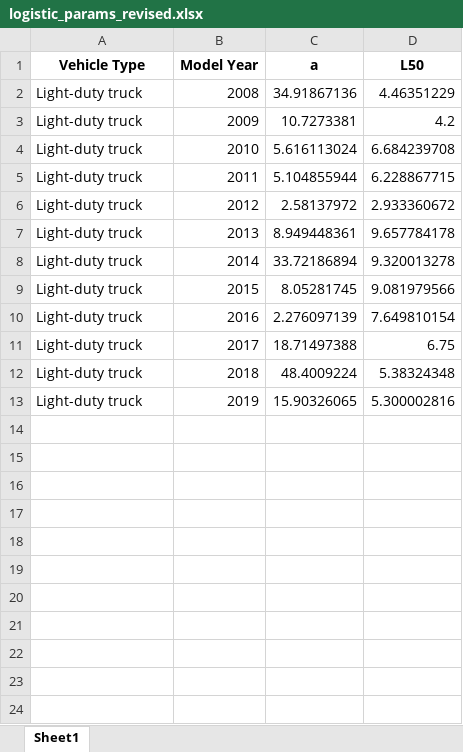
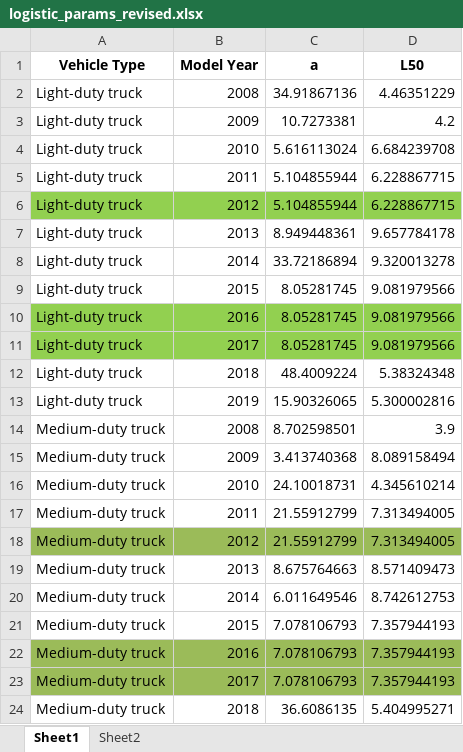
Before and after one commit to AlexWangVT/fleet_modeling, an Excel workbook: results/new_results/logistic_params_revised.xlsx, sheet Sheet1, drawn as a sheet; only a part is shown; values as stored, in another font and other column widths than the file's, no borders; the diff covers the shown part only; the diff names each change by its address in the sheet, - before the commit and + after, or states it on an @@ line.

```diff
--- a/results/new_results/logistic_params_revised.xlsx (sheet Sheet1)
+++ b/results/new_results/logistic_params_revised.xlsx (sheet Sheet1)
+sheet tab: Sheet2
-A6:D6 fill: none
+A6:D6 fill: #92D050
-C6 (a): 2.58137972
+C6 (a): 5.104855944
-D6 (L50): 2.933360672
+D6 (L50): 6.228867715
-A10:D11 fill: none
+A10:D11 fill: #92D050
-C10 (a): 2.276097139
+C10 (a): 8.05281745
-D10 (L50): 7.649810154
+D10 (L50): 9.081979566
-C11 (a): 18.71497388
+C11 (a): 8.05281745
-D11 (L50): 6.75
+D11 (L50): 9.081979566
@@ row 14 unhidden: Medium-duty truck | 2008 | 8.702598501 | 3.9 @@
@@ row 15 unhidden: Medium-duty truck | 2009 | 3.413740368 | 8.089158494 @@
@@ row 16 unhidden: Medium-duty truck | 2010 | 24.10018731 | 4.345610214 @@
@@ row 17 unhidden: Medium-duty truck | 2011 | 21.55912799 | 7.313494005 @@
@@ row 18 unhidden: Medium-duty truck | 2012 | 21.55912799 | 7.313494005 @@
@@ row 19 unhidden: Medium-duty truck | 2013 | 8.675764663 | 8.571409473 @@
@@ row 20 unhidden: Medium-duty truck | 2014 | 6.011649546 | 8.742612753 @@
@@ row 21 unhidden: Medium-duty truck | 2015 | 7.078106793 | 7.357944193 @@
@@ row 22 unhidden: Medium-duty truck | 2016 | 7.078106793 | 7.357944193 @@
@@ row 23 unhidden: Medium-duty truck | 2017 | 7.078106793 | 7.357944193 @@
@@ row 24 unhidden: Medium-duty truck | 2018 | 36.6086135 | 5.404995271 @@
```
Also changed, not shown: 3 added rows and 34 hidden or unhidden rows elsewhere in this sheet, hidden cells, results/new_results/logistic_params.xlsx, results/new_results/vehicle_type_counts.xlsx, 18 other files.
